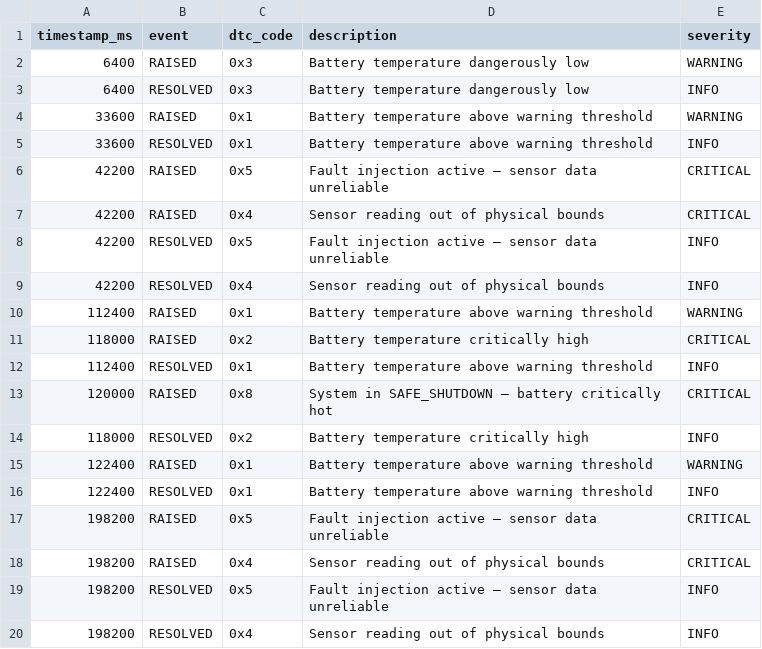
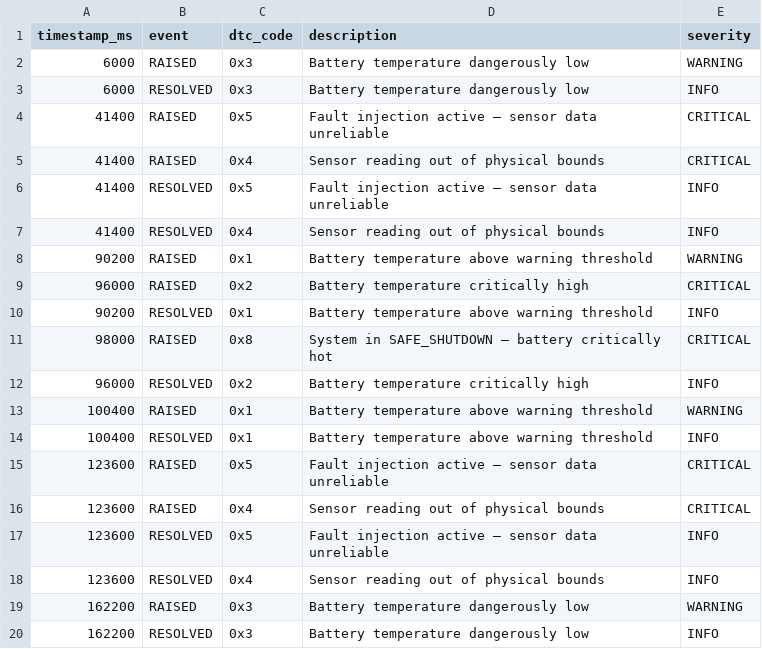
Before and after one commit to simbarashemamvura1/EVThermalControl, a CSV file: build/dtc_log.csv, drawn as a sheet.

```diff
--- a/build/dtc_log.csv
+++ b/build/dtc_log.csv
@@ -1,20 +1,20 @@
 timestamp_ms,event,dtc_code,description,severity
-6400,RAISED,0x3,Battery temperature dangerously low,WARNING
-6400,RESOLVED,0x3,Battery temperature dangerously low,INFO
-33600,RAISED,0x1,Battery temperature above warning threshold,WARNING
-33600,RESOLVED,0x1,Battery temperature above warning threshold,INFO
-42200,RAISED,0x5,Fault injection active — sensor data unreliable,CRITICAL
-42200,RAISED,0x4,Sensor reading out of physical bounds,CRITICAL
-42200,RESOLVED,0x5,Fault injection active — sensor data unreliable,INFO
-42200,RESOLVED,0x4,Sensor reading out of physical bounds,INFO
-112400,RAISED,0x1,Battery temperature above warning threshold,WARNING
-118000,RAISED,0x2,Battery temperature critically high,CRITICAL
-112400,RESOLVED,0x1,Battery temperature above warning threshold,INFO
-120000,RAISED,0x8,System in SAFE_SHUTDOWN — battery critically hot,CRITICAL
-118000,RESOLVED,0x2,Battery temperature critically high,INFO
-122400,RAISED,0x1,Battery temperature above warning threshold,WARNING
-122400,RESOLVED,0x1,Battery temperature above warning threshold,INFO
-198200,RAISED,0x5,Fault injection active — sensor data unreliable,CRITICAL
-198200,RAISED,0x4,Sensor reading out of physical bounds,CRITICAL
-198200,RESOLVED,0x5,Fault injection active — sensor data unreliable,INFO
-198200,RESOLVED,0x4,Sensor reading out of physical bounds,INFO
+6000,RAISED,0x3,Battery temperature dangerously low,WARNING
+6000,RESOLVED,0x3,Battery temperature dangerously low,INFO
+41400,RAISED,0x5,Fault injection active — sensor data unreliable,CRITICAL
+41400,RAISED,0x4,Sensor reading out of physical bounds,CRITICAL
+41400,RESOLVED,0x5,Fault injection active — sensor data unreliable,INFO
+41400,RESOLVED,0x4,Sensor reading out of physical bounds,INFO
+90200,RAISED,0x1,Battery temperature above warning threshold,WARNING
+96000,RAISED,0x2,Battery temperature critically high,CRITICAL
+90200,RESOLVED,0x1,Battery temperature above warning threshold,INFO
+98000,RAISED,0x8,System in SAFE_SHUTDOWN — battery critically hot,CRITICAL
+96000,RESOLVED,0x2,Battery temperature critically high,INFO
+100400,RAISED,0x1,Battery temperature above warning threshold,WARNING
+100400,RESOLVED,0x1,Battery temperature above warning threshold,INFO
+123600,RAISED,0x5,Fault injection active — sensor data unreliable,CRITICAL
+123600,RAISED,0x4,Sensor reading out of physical bounds,CRITICAL
+123600,RESOLVED,0x5,Fault injection active — sensor data unreliable,INFO
+123600,RESOLVED,0x4,Sensor reading out of physical bounds,INFO
+162200,RAISED,0x3,Battery temperature dangerously low,WARNING
+162200,RESOLVED,0x3,Battery temperature dangerously low,INFO
```
Also changed, not shown: 10 other files.
